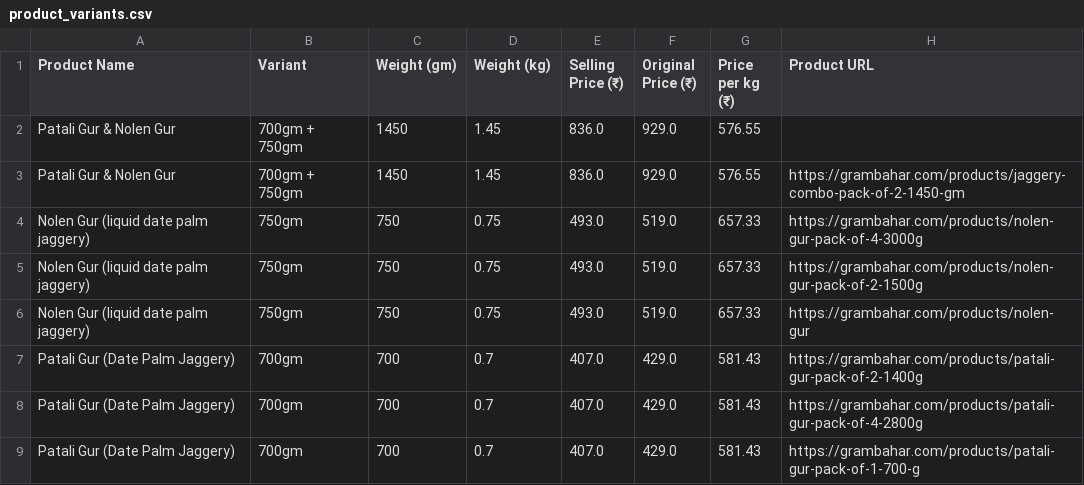
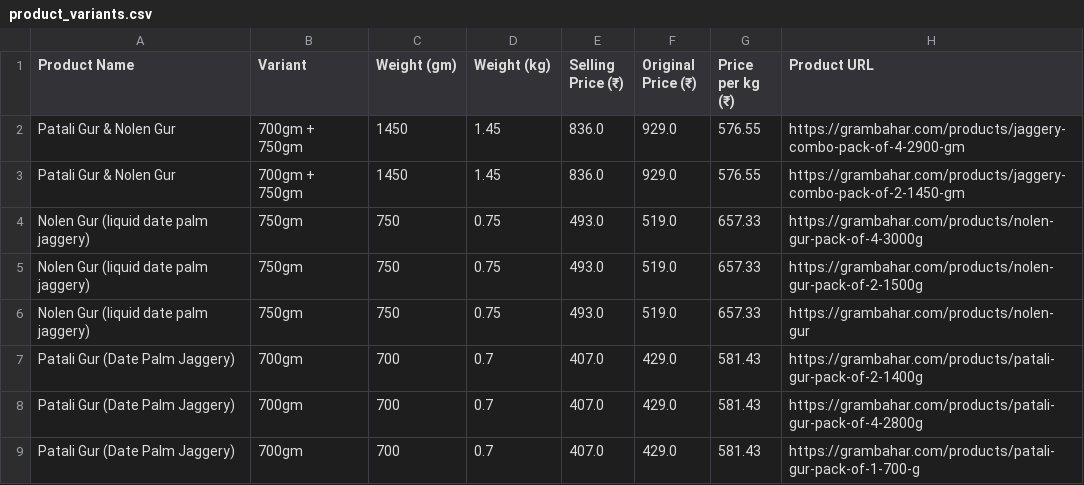
Before and after one commit to Supreetha669/grambahar-web-scraper, a CSV file: output/product_variants.csv, drawn as a sheet.

Commit message:
Update product variants CSV (8 products)

```diff
--- a/output/product_variants.csv
+++ b/output/product_variants.csv
@@ -1,3 +1,3 @@
 Product Name,Variant,Weight (gm),Weight (kg),Selling Price (₹),Original Price (₹),Price per kg (₹),Product URL
-Patali Gur & Nolen Gur,700gm + 750gm,1450,1.45,836.0,929.0,576.55,""
+Patali Gur & Nolen Gur,700gm + 750gm,1450,1.45,836.0,929.0,576.55,https://grambahar.com/products/jaggery-combo-pack-of-4-2900-gm
 Patali Gur & Nolen Gur,700gm + 750gm,1450,1.45,836.0,929.0,576.55,https://grambahar.com/products/jaggery-combo-pack-of-2-1450-gm
```
